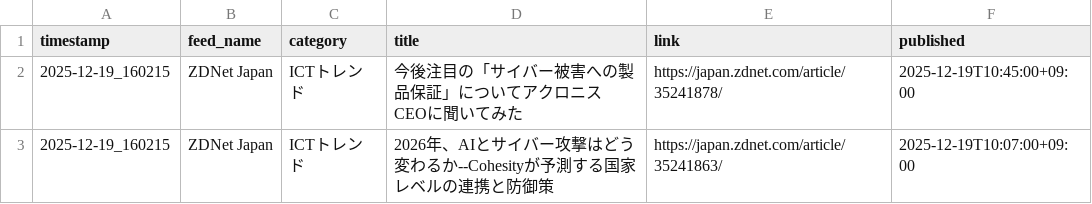
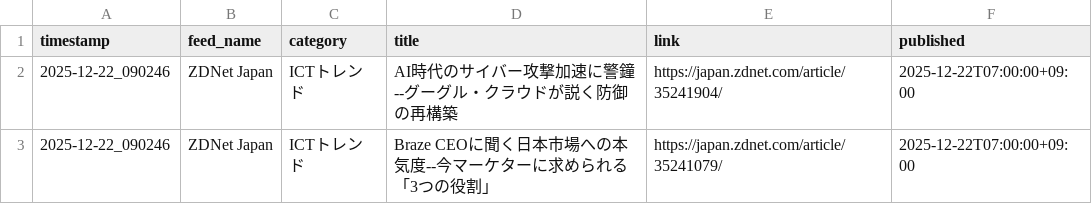
Before and after one commit to Keita50/rss_monitor, a CSV file: data/latest.csv, drawn as a sheet.

```diff
--- a/data/latest.csv
+++ b/data/latest.csv
@@ -1,3 +1,3 @@
 timestamp,feed_name,category,title,link,published
-2025-12-19_160215,ZDNet Japan,ICTトレンド,今後注目の「サイバー被害への製品保証」についてアクロニス CEOに聞いてみた,https://japan.zdnet.com/article/35241878/,2025-12-19T10:45:00+09:00
-2025-12-19_160215,ZDNet Japan,ICTトレンド,2026年、AIとサイバー攻撃はどう変わるか--Cohesityが予測する国家レベルの連携と防御策,https://japan.zdnet.com/article/35241863/,2025-12-19T10:07:00+09:00
+2025-12-22_090246,ZDNet Japan,ICTトレンド,AI時代のサイバー攻撃加速に警鐘--グーグル・クラウドが説く防御の再構築,https://japan.zdnet.com/article/35241904/,2025-12-22T07:00:00+09:00
+2025-12-22_090246,ZDNet Japan,ICTトレンド,Braze CEOに聞く日本市場への本気度--今マーケターに求められる「3つの役割」,https://japan.zdnet.com/article/35241079/,2025-12-22T07:00:00+09:00
```
Also changed, not shown: 2 other files.
